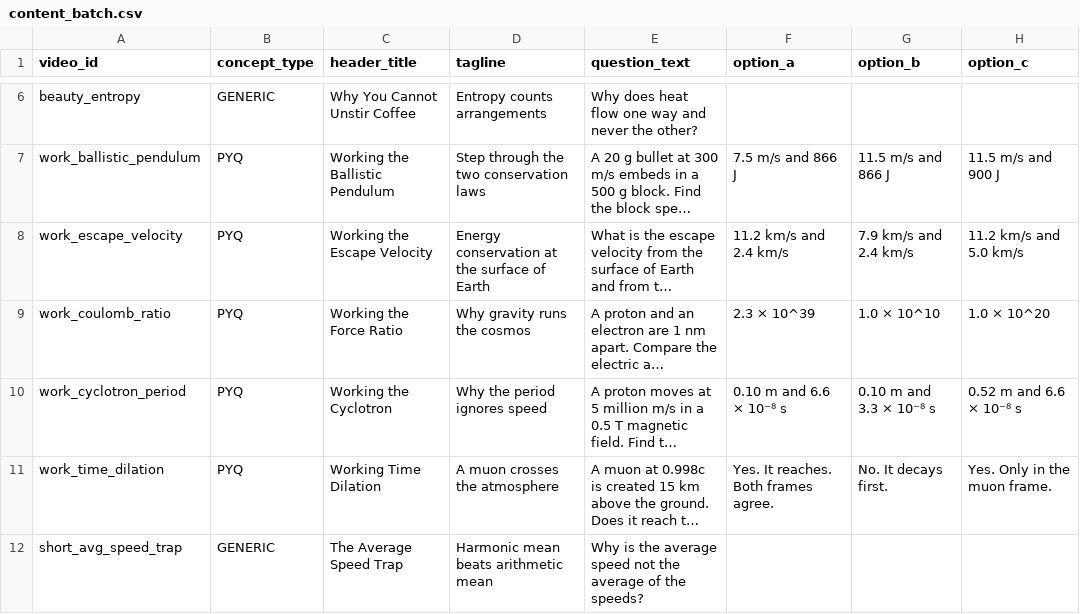
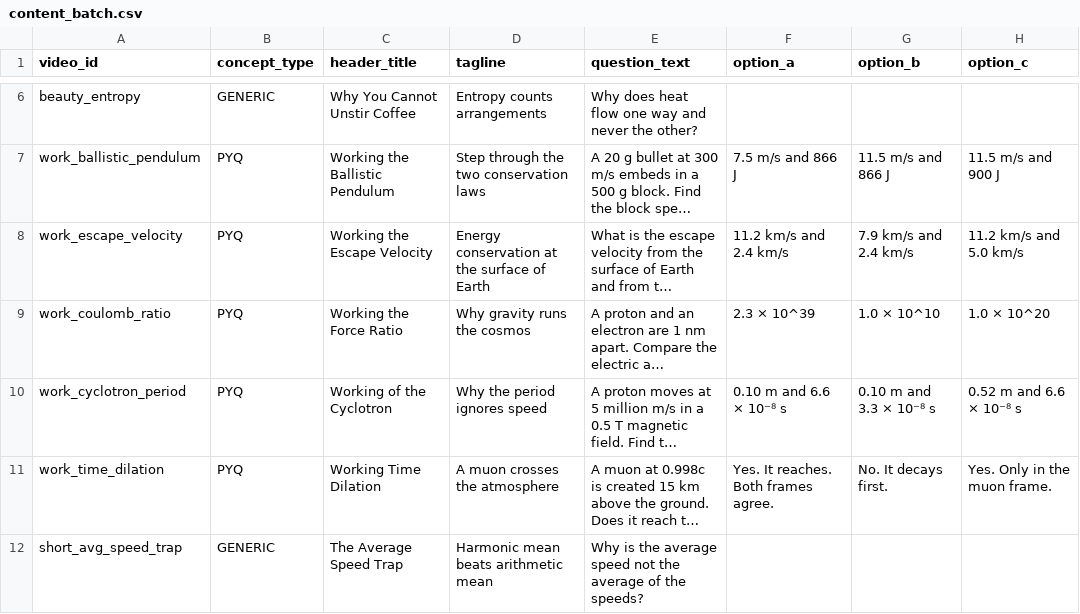
Before and after one commit to saemjan/3b1b, a CSV file: content_batch.csv, drawn as a sheet; only a part is shown, gaps mark what is left out; long unchanged cells end in …; the diff names each change by its address in the sheet, - before the commit and + after, or states it on an @@ line.

Commit message:
Update content_batch.csv

```diff
--- a/content_batch.csv
+++ b/content_batch.csv
-C10 (header_title): Working the Cyclotron
+C10 (header_title): Working of the Cyclotron
```
